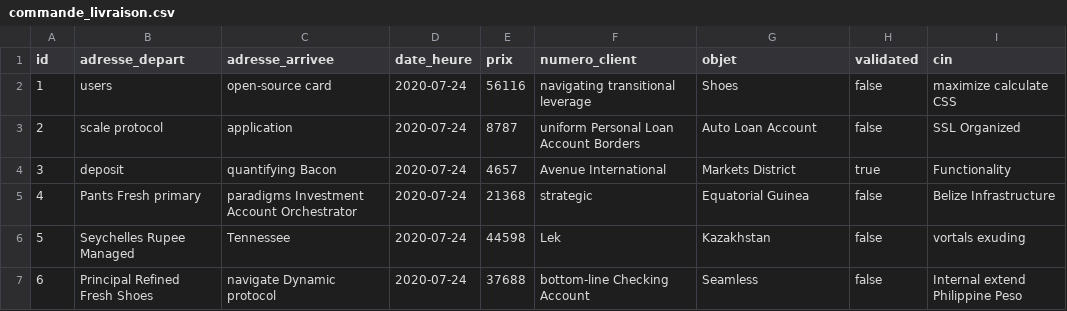
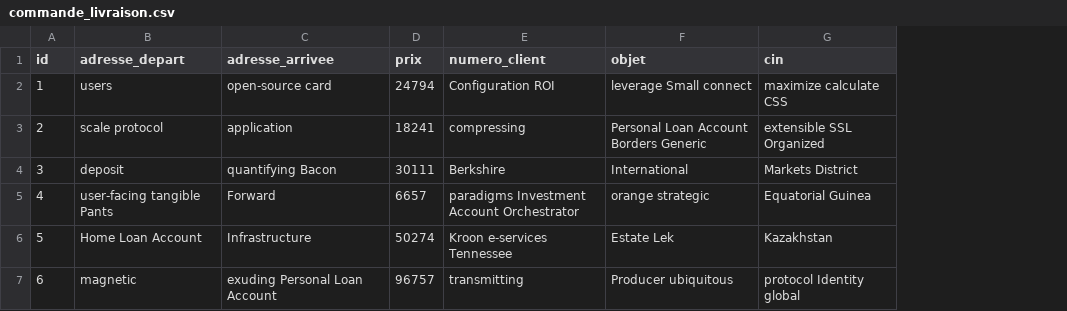
Before and after one commit to rachidrabou/covite, a CSV file: src/main/resources/config/liquibase/fake-data/commande_livraison.csv, drawn as a sheet; only a part is shown; removed rows and columns are numbered as before the commit, all else as after; the diff covers the shown part only; the diff names each change by its address in the sheet, - before the commit and + after, or states it on an @@ line.

```diff
--- a/src/main/resources/config/liquibase/fake-data/commande_livraison.csv
+++ b/src/main/resources/config/liquibase/fake-data/commande_livraison.csv
-column D (date_heure), rows 2-7: all 2020-07-24
-column H (validated), rows 2-7: false | false | true | false | false | false
-D2 (prix): 56116
+D2 (prix): 24794
-E2 (numero_client): navigating transitional leverage
+E2 (numero_client): Configuration ROI
-F2 (objet): Shoes
+F2 (objet): leverage Small connect
-D3 (prix): 8787
+D3 (prix): 18241
-E3 (numero_client): uniform Personal Loan Account Borders
+E3 (numero_client): compressing
-F3 (objet): Auto Loan Account
+F3 (objet): Personal Loan Account Borders Generic
-G3 (cin): SSL Organized
+G3 (cin): extensible SSL Organized
-D4 (prix): 4657
+D4 (prix): 30111
-E4 (numero_client): Avenue International
+E4 (numero_client): Berkshire
-F4 (objet): Markets District
+F4 (objet): International
-G4 (cin): Functionality
+G4 (cin): Markets District
-B5 (adresse_depart): Pants Fresh primary
+B5 (adresse_depart): user-facing tangible Pants
-C5 (adresse_arrivee): paradigms Investment Account Orchestrator
+C5 (adresse_arrivee): Forward
-D5 (prix): 21368
+D5 (prix): 6657
-E5 (numero_client): strategic
+E5 (numero_client): paradigms Investment Account Orchestrator
-F5 (objet): Equatorial Guinea
+F5 (objet): orange strategic
-G5 (cin): Belize Infrastructure
+G5 (cin): Equatorial Guinea
-B6 (adresse_depart): Seychelles Rupee Managed
+B6 (adresse_depart): Home Loan Account
-C6 (adresse_arrivee): Tennessee
+C6 (adresse_arrivee): Infrastructure
-D6 (prix): 44598
+D6 (prix): 50274
-E6 (numero_client): Lek
+E6 (numero_client): Kroon e-services Tennessee
-F6 (objet): Kazakhstan
+F6 (objet): Estate Lek
-G6 (cin): vortals exuding
+G6 (cin): Kazakhstan
-B7 (adresse_depart): Principal Refined Fresh Shoes
+B7 (adresse_depart): magnetic
-C7 (adresse_arrivee): navigate Dynamic protocol
+C7 (adresse_arrivee): exuding Personal Loan Account
-D7 (prix): 37688
+D7 (prix): 96757
-E7 (numero_client): bottom-line Checking Account
+E7 (numero_client): transmitting
-F7 (objet): Seamless
+F7 (objet): Producer ubiquitous
-G7 (cin): Internal extend Philippine Peso
+G7 (cin): protocol Identity global
```
Also changed, not shown: 24 edited cells elsewhere in this file, 40 other files.
